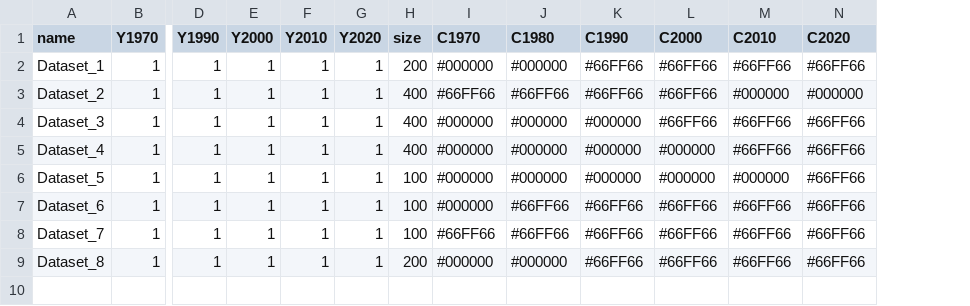
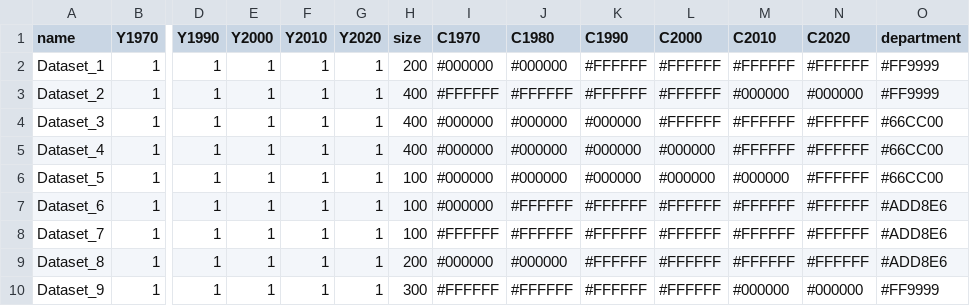
Before and after one commit to DigitalSocietySchool/GGD_Monitor, a CSV file: bubble_cloud_v1/data/dummy.csv, drawn as a sheet; only a part is shown, gaps mark what is left out; rows hold the shown columns only; the diff names each change by its address in the sheet, - before the commit and + after, or states it on an @@ line.

```diff
--- a/bubble_cloud_v1/data/dummy.csv
+++ b/bubble_cloud_v1/data/dummy.csv
+column O (department), rows 2-9: #FF9999 | #FF9999 | #66CC00 | #66CC00 | #66CC00 | #ADD8E6 | #ADD8E6 | #ADD8E6
-K2:K3 (C1990): #66FF66
+K2:K3 (C1990): #FFFFFF
-L2:L4 (C2000): #66FF66
+L2:L4 (C2000): #FFFFFF
-M2 (C2010): #66FF66
+M2 (C2010): #FFFFFF
-N2 (C2020): #66FF66
+N2 (C2020): #FFFFFF
-I3 (C1970): #66FF66
+I3 (C1970): #FFFFFF
-J3 (C1980): #66FF66
+J3 (C1980): #FFFFFF
-M4:M5 (C2010): #66FF66
+M4:M5 (C2010): #FFFFFF
-N4:N9 (C2020): #66FF66
+N4:N9 (C2020): #FFFFFF
-J7:J8 (C1980): #66FF66
+J7:J8 (C1980): #FFFFFF
-K7:K9 (C1990): #66FF66
+K7:K9 (C1990): #FFFFFF
-L7:L9 (C2000): #66FF66
+L7:L9 (C2000): #FFFFFF
-M7:M9 (C2010): #66FF66
+M7:M9 (C2010): #FFFFFF
-I8 (C1970): #66FF66
+I8 (C1970): #FFFFFF
+row 10: Dataset_9 | 1 | 1 | 1 | 1 | 1 | 300 | #FFFFFF | #FFFFFF | #FFFFFF | #FFFFFF | #000000 | #000000 | #FF9999
```
Also changed, not shown: 2 other files.
